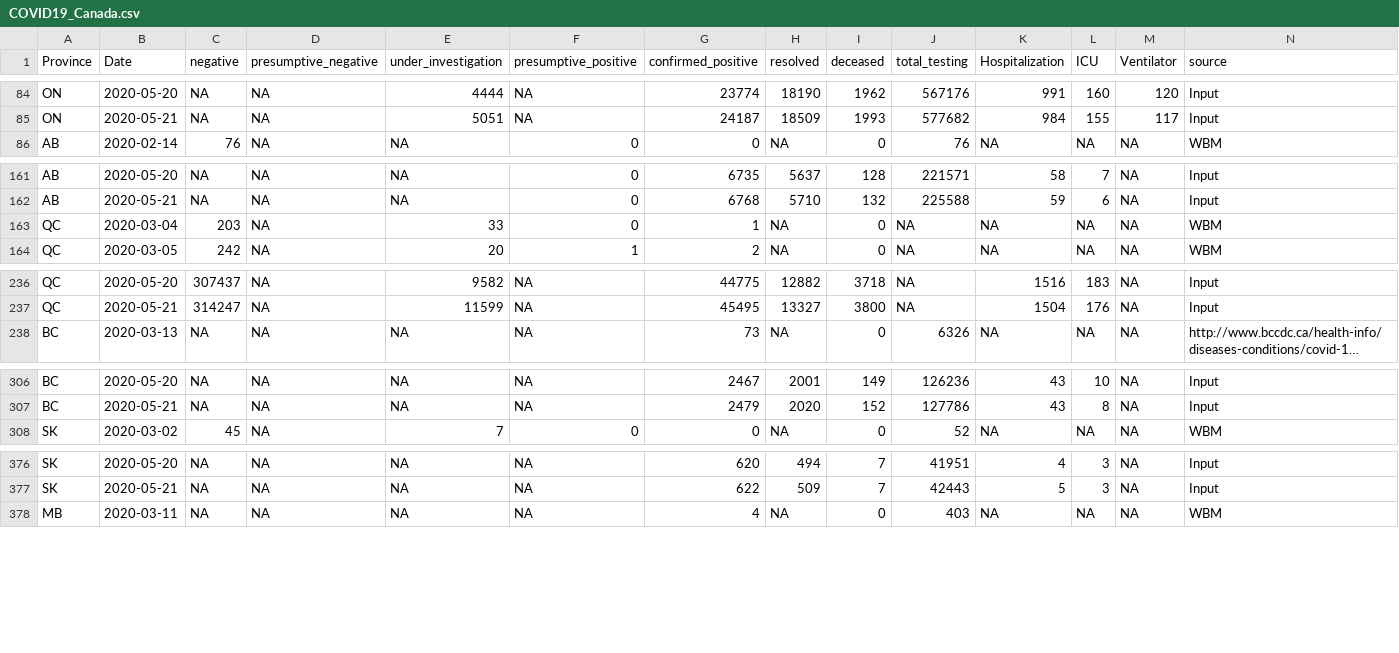
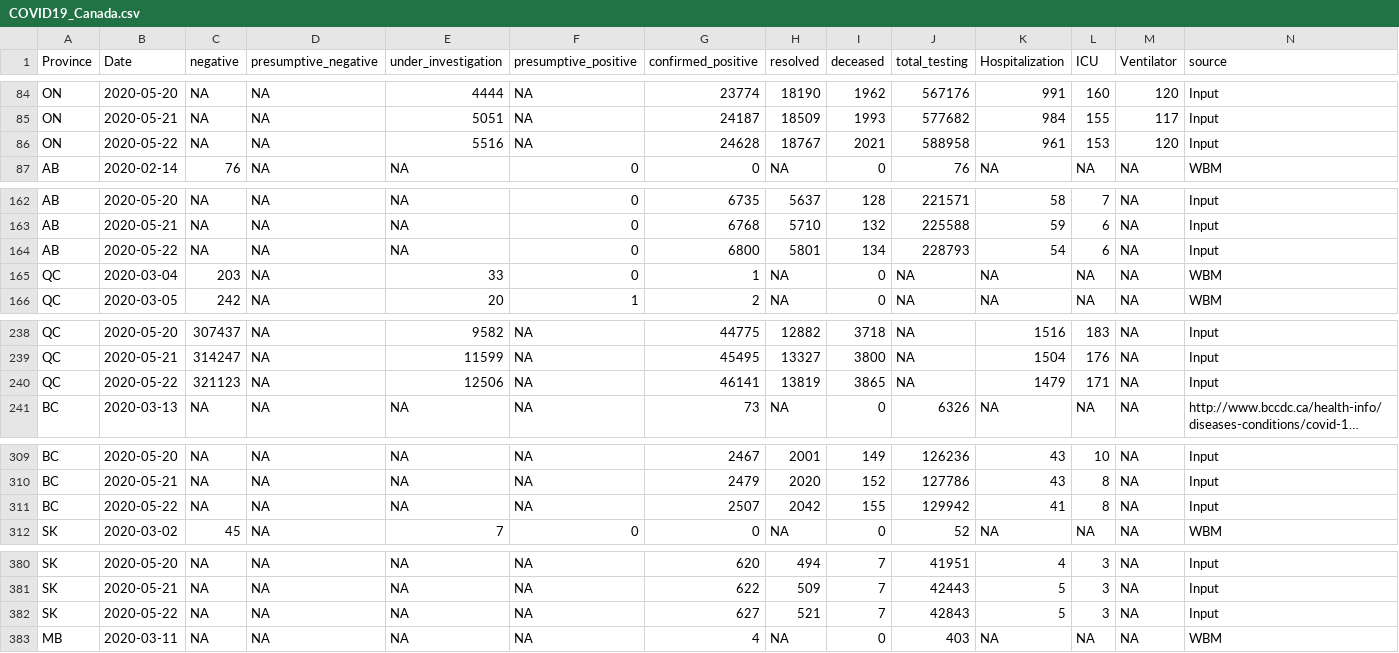
Before and after one commit to wzmli/COVID19-Canada, a CSV file: COVID19_Canada.csv, drawn as a sheet; only a part is shown, gaps mark what is left out; long unchanged cells end in …; rows hold the shown columns only; the diff covers the shown part only; the diff names each change by its address in the sheet, - before the commit and + after, or states it on an @@ line.

```diff
--- a/COVID19_Canada.csv
+++ b/COVID19_Canada.csv
+row 86: ON | 2020-05-22 | NA | NA | 5516 | NA | 24628 | 18767 | 2021 | 588958 | 961 | 153 | 120 | Input
+row 164: AB | 2020-05-22 | NA | NA | NA | 0 | 6800 | 5801 | 134 | 228793 | 54 | 6 | NA | Input
+row 240: QC | 2020-05-22 | 321123 | NA | 12506 | NA | 46141 | 13819 | 3865 | NA | 1479 | 171 | NA | Input
+row 311: BC | 2020-05-22 | NA | NA | NA | NA | 2507 | 2042 | 155 | 129942 | 41 | 8 | NA | Input
+row 382: SK | 2020-05-22 | NA | NA | NA | NA | 627 | 521 | 7 | 42843 | 5 | 3 | NA | Input
```
Also changed, not shown: 8 added rows elsewhere in this file, git_push/clean.Rout.csv, 5 other files.
